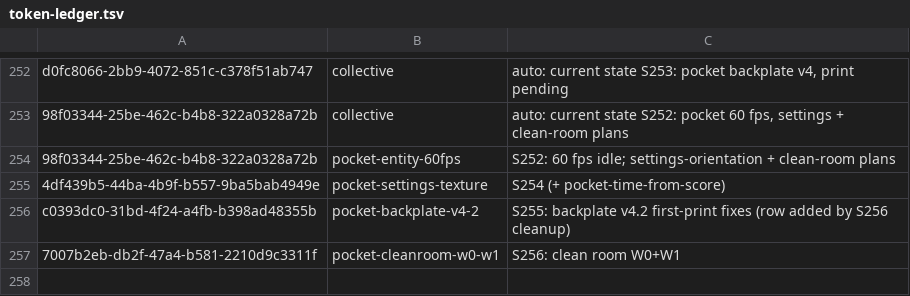
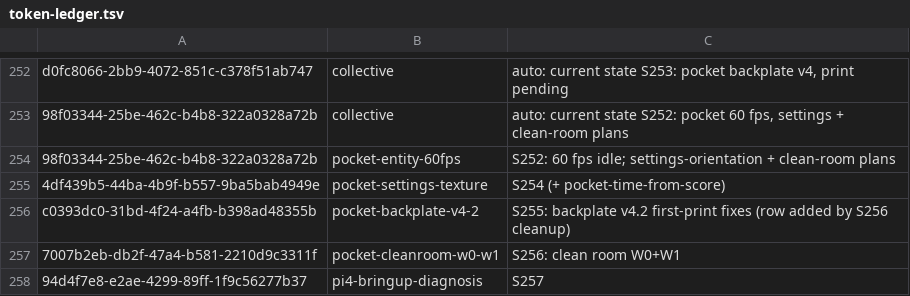
Before and after one commit to RaBbLE-Collective/RaBbLE-Grimoire, a TSV file: log/token-ledger.tsv, drawn as a sheet; only a part is shown, gaps mark what is left out; the diff names each change by its address in the sheet, - before the commit and + after, or states it on an @@ line.

Commit message:
transcribe ~ grimoire/log >> S257 LATEST + ledger row (prior ledger rows preserved) // %S257_STATE%

```diff
--- a/log/token-ledger.tsv
+++ b/log/token-ledger.tsv
+row 258: 94d4f7e8-e2ae-4299-89ff-1f9c56277b37 | pi4-bringup-diagnosis | S257
```
Also changed, not shown: 1 other file.
